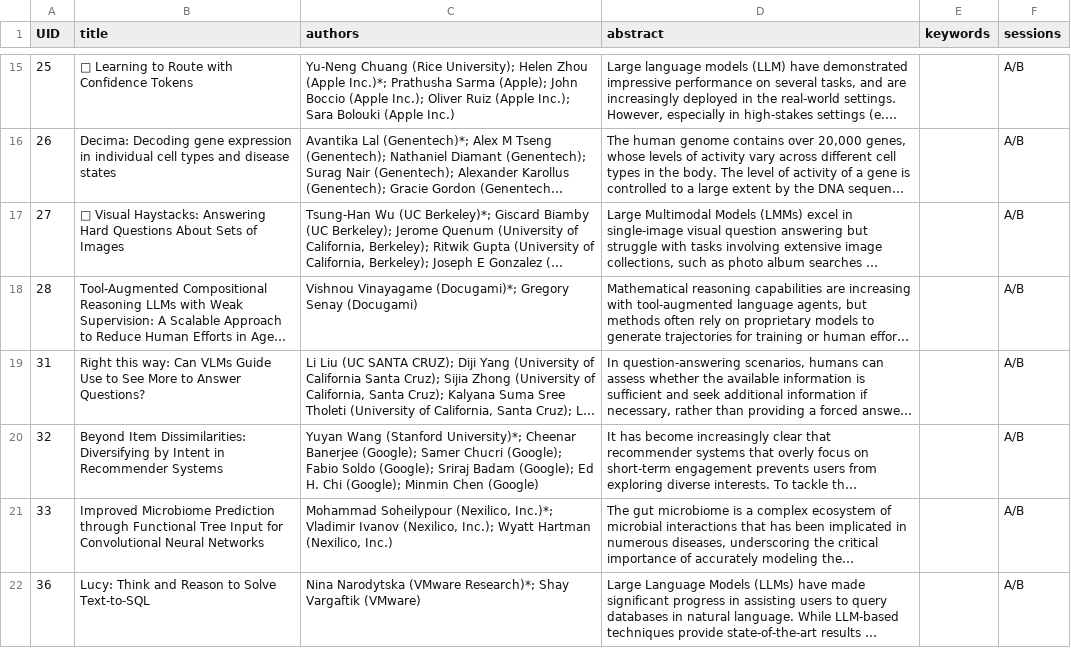
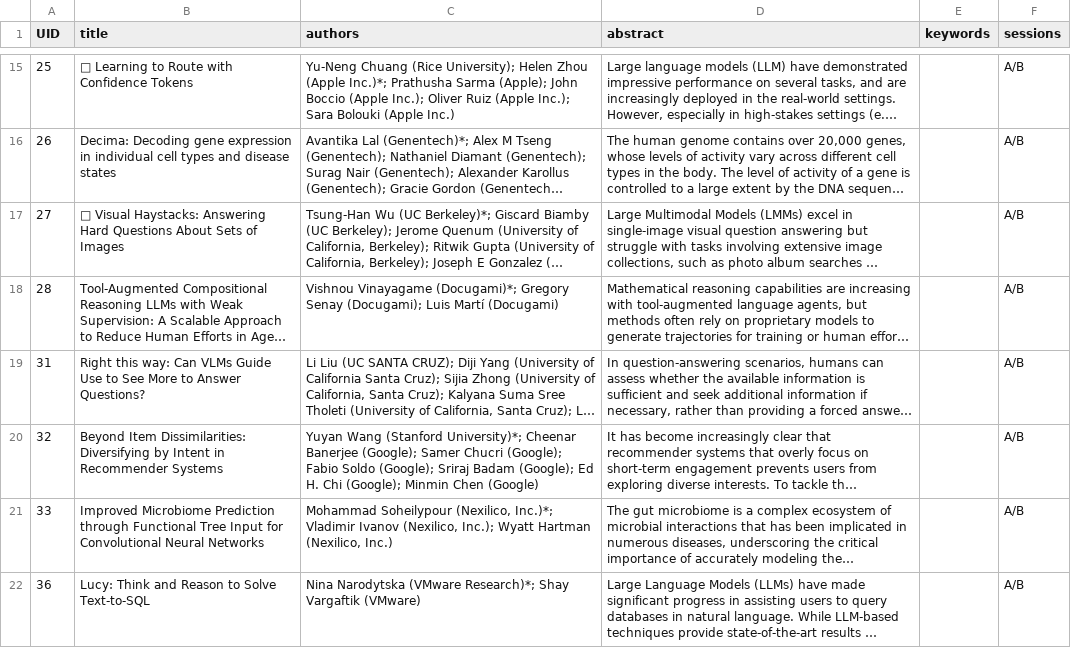
Before and after one commit to baylearn-org/www, a CSV file: sitedata/papers.csv, drawn as a sheet; only a part is shown, gaps mark what is left out; long unchanged cells end in …; the diff names each change by its address in the sheet, - before the commit and + after, or states it on an @@ line.

Commit message:
added an author

```diff
--- a/sitedata/papers.csv
+++ b/sitedata/papers.csv
-C18 (authors): …Gregory Senay (Docugami)
+C18 (authors): …Gregory Senay (Docugami); Luis Martí (Docugami)
```
Also changed, not shown: 1 other file.
